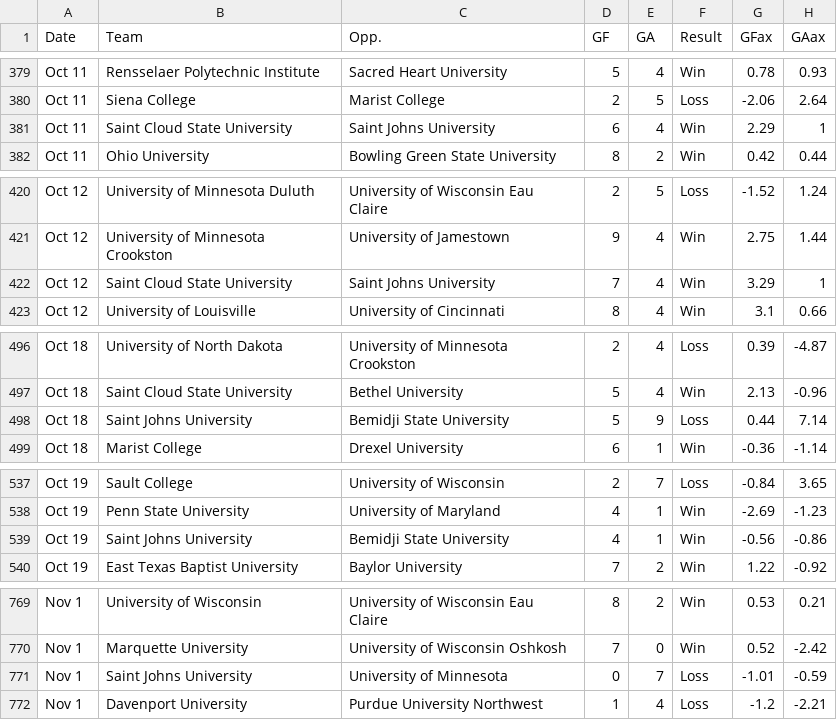
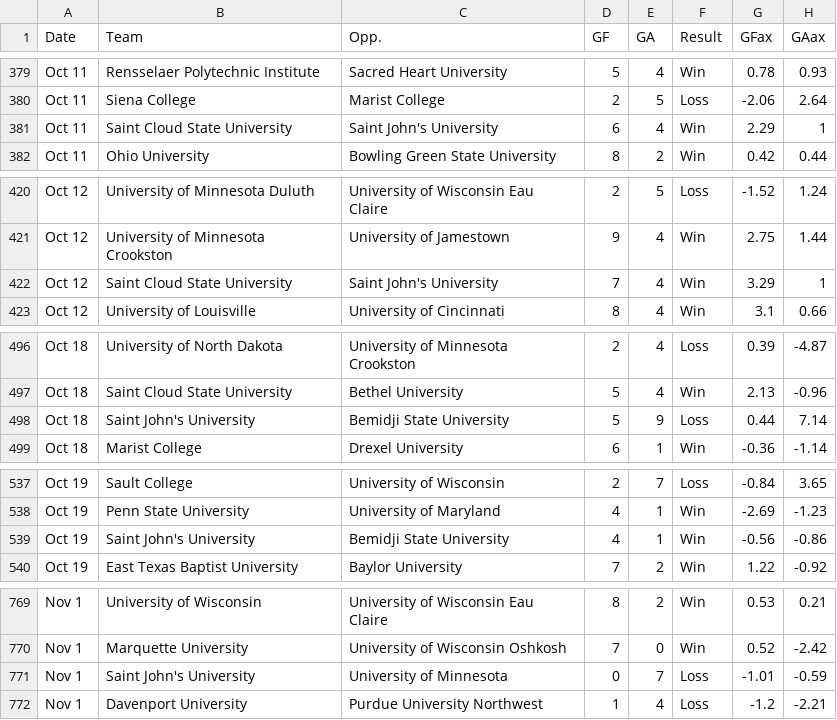
Before and after one commit to ALempia/ACHA-Data, a CSV file: Data/history/history_M2.csv, drawn as a sheet; only a part is shown, gaps mark what is left out; the diff covers the shown part only; the diff names each change by its address in the sheet, - before the commit and + after, or states it on an @@ line.

```diff
--- a/Data/history/history_M2.csv
+++ b/Data/history/history_M2.csv
-C381 (Opp.): Saint Johns University
+C381 (Opp.): Saint John's University
-C422 (Opp.): Saint Johns University
+C422 (Opp.): Saint John's University
-B498 (Team): Saint Johns University
+B498 (Team): Saint John's University
-B539 (Team): Saint Johns University
+B539 (Team): Saint John's University
-B771 (Team): Saint Johns University
+B771 (Team): Saint John's University
```
Also changed, not shown: 31 edited cells elsewhere in this file, 1 other file.
